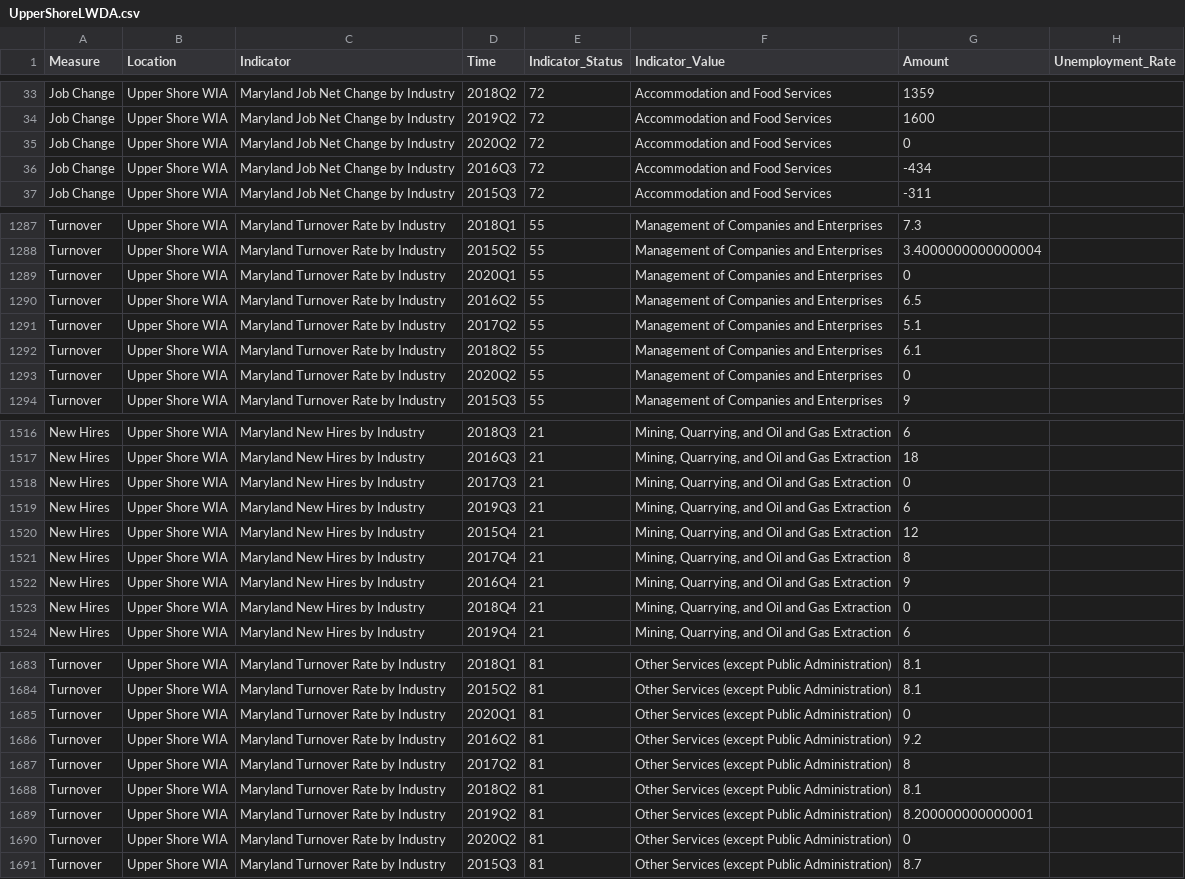
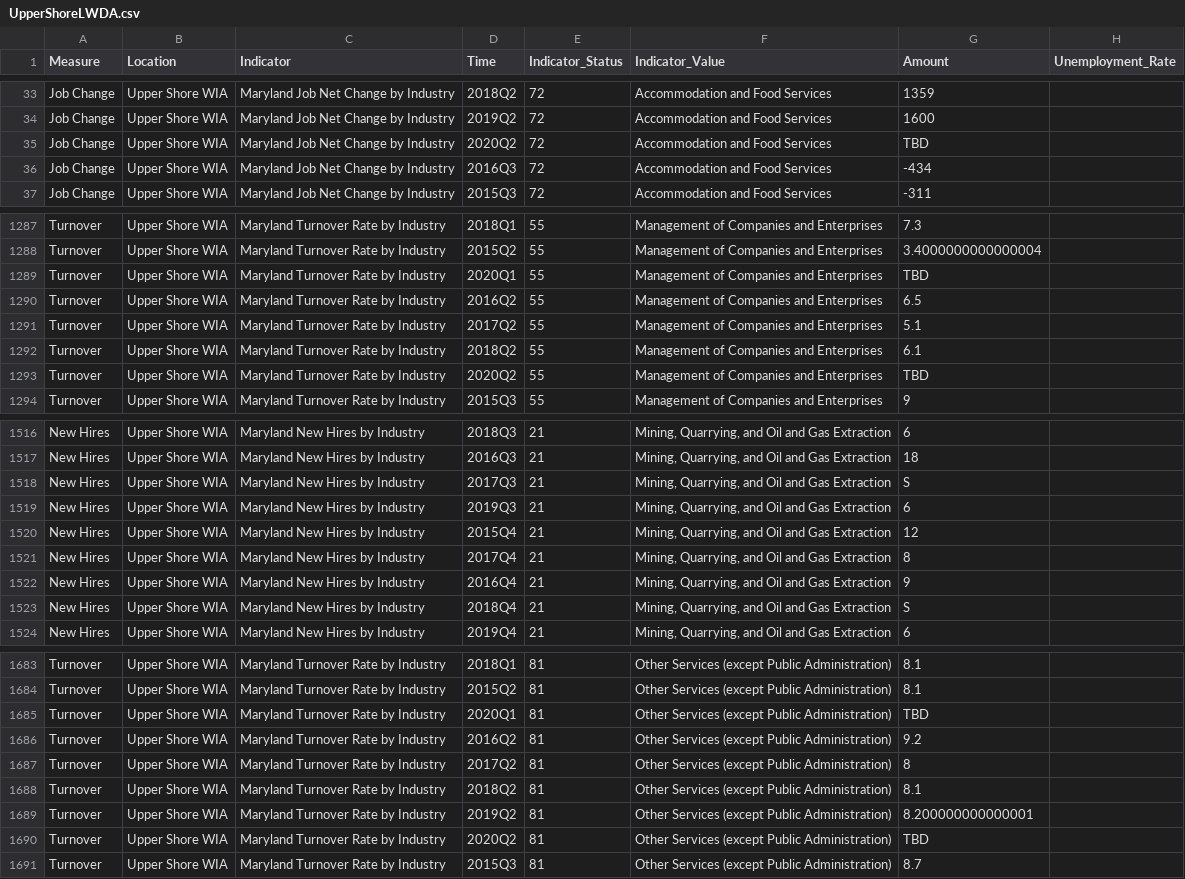
Before and after one commit to Sabelo954/Dashboard-update, a CSV file: DLLR-Dashboard-Refractored-master/src/data/wda/UpperShoreLWDA.csv, drawn as a sheet; only a part is shown, gaps mark what is left out; the diff covers the shown part only.

```diff
--- a/DLLR-Dashboard-Refractored-master/src/data/wda/UpperShoreLWDA.csv
+++ b/DLLR-Dashboard-Refractored-master/src/data/wda/UpperShoreLWDA.csv
@@ -34,3 +34,3 @@ Job Change,Upper Shore WIA,Maryland Job Net Change by Industry,2018Q2,72,Accommo
 Job Change,Upper Shore WIA,Maryland Job Net Change by Industry,2019Q2,72,Accommodation and Food Services,1600
-Job Change,Upper Shore WIA,Maryland Job Net Change by Industry,2020Q2,72,Accommodation and Food Services,0
+Job Change,Upper Shore WIA,Maryland Job Net Change by Industry,2020Q2,72,Accommodation and Food Services,TBD
 Job Change,Upper Shore WIA,Maryland Job Net Change by Industry,2016Q3,72,Accommodation and Food Services,-434
@@ -1288,3 +1288,3 @@ Turnover,Upper Shore WIA,Maryland Turnover Rate by Industry,2018Q1,55,Management
 Turnover,Upper Shore WIA,Maryland Turnover Rate by Industry,2015Q2,55,Management of Companies and Enterprises,3.4000000000000004
-Turnover,Upper Shore WIA,Maryland Turnover Rate by Industry,2020Q1,55,Management of Companies and Enterprises,0
+Turnover,Upper Shore WIA,Maryland Turnover Rate by Industry,2020Q1,55,Management of Companies and Enterprises,TBD
 Turnover,Upper Shore WIA,Maryland Turnover Rate by Industry,2016Q2,55,Management of Companies and Enterprises,6.5
@@ -1292,3 +1292,3 @@ Turnover,Upper Shore WIA,Maryland Turnover Rate by Industry,2017Q2,55,Management
 Turnover,Upper Shore WIA,Maryland Turnover Rate by Industry,2018Q2,55,Management of Companies and Enterprises,6.1
-Turnover,Upper Shore WIA,Maryland Turnover Rate by Industry,2020Q2,55,Management of Companies and Enterprises,0
+Turnover,Upper Shore WIA,Maryland Turnover Rate by Industry,2020Q2,55,Management of Companies and Enterprises,TBD
 Turnover,Upper Shore WIA,Maryland Turnover Rate by Industry,2015Q3,55,Management of Companies and Enterprises,9
@@ -1517,3 +1517,3 @@ New Hires,Upper Shore WIA,Maryland New Hires by Industry,2018Q3,21,"Mining, Quar
 New Hires,Upper Shore WIA,Maryland New Hires by Industry,2016Q3,21,"Mining, Quarrying, and Oil and Gas Extraction",18
-New Hires,Upper Shore WIA,Maryland New Hires by Industry,2017Q3,21,"Mining, Quarrying, and Oil and Gas Extraction",0
+New Hires,Upper Shore WIA,Maryland New Hires by Industry,2017Q3,21,"Mining, Quarrying, and Oil and Gas Extraction",S
 New Hires,Upper Shore WIA,Maryland New Hires by Industry,2019Q3,21,"Mining, Quarrying, and Oil and Gas Extraction",6
@@ -1522,3 +1522,3 @@ New Hires,Upper Shore WIA,Maryland New Hires by Industry,2017Q4,21,"Mining, Quar
 New Hires,Upper Shore WIA,Maryland New Hires by Industry,2016Q4,21,"Mining, Quarrying, and Oil and Gas Extraction",9
-New Hires,Upper Shore WIA,Maryland New Hires by Industry,2018Q4,21,"Mining, Quarrying, and Oil and Gas Extraction",0
+New Hires,Upper Shore WIA,Maryland New Hires by Industry,2018Q4,21,"Mining, Quarrying, and Oil and Gas Extraction",S
 New Hires,Upper Shore WIA,Maryland New Hires by Industry,2019Q4,21,"Mining, Quarrying, and Oil and Gas Extraction",6
@@ -1684,3 +1684,3 @@ Turnover,Upper Shore WIA,Maryland Turnover Rate by Industry,2018Q1,81,Other Serv
 Turnover,Upper Shore WIA,Maryland Turnover Rate by Industry,2015Q2,81,Other Services (except Public Administration),8.1
-Turnover,Upper Shore WIA,Maryland Turnover Rate by Industry,2020Q1,81,Other Services (except Public Administration),0
+Turnover,Upper Shore WIA,Maryland Turnover Rate by Industry,2020Q1,81,Other Services (except Public Administration),TBD
 Turnover,Upper Shore WIA,Maryland Turnover Rate by Industry,2016Q2,81,Other Services (except Public Administration),9.2
@@ -1689,3 +1689,3 @@ Turnover,Upper Shore WIA,Maryland Turnover Rate by Industry,2018Q2,81,Other Serv
 Turnover,Upper Shore WIA,Maryland Turnover Rate by Industry,2019Q2,81,Other Services (except Public Administration),8.200000000000001
-Turnover,Upper Shore WIA,Maryland Turnover Rate by Industry,2020Q2,81,Other Services (except Public Administration),0
+Turnover,Upper Shore WIA,Maryland Turnover Rate by Industry,2020Q2,81,Other Services (except Public Administration),TBD
 Turnover,Upper Shore WIA,Maryland Turnover Rate by Industry,2015Q3,81,Other Services (except Public Administration),8.7
```
Also changed, not shown: 174 edited cells elsewhere in this file, DLLR-Dashboard-Refractored-master/docs/data/wda/UpperShoreLWDA.csv.
